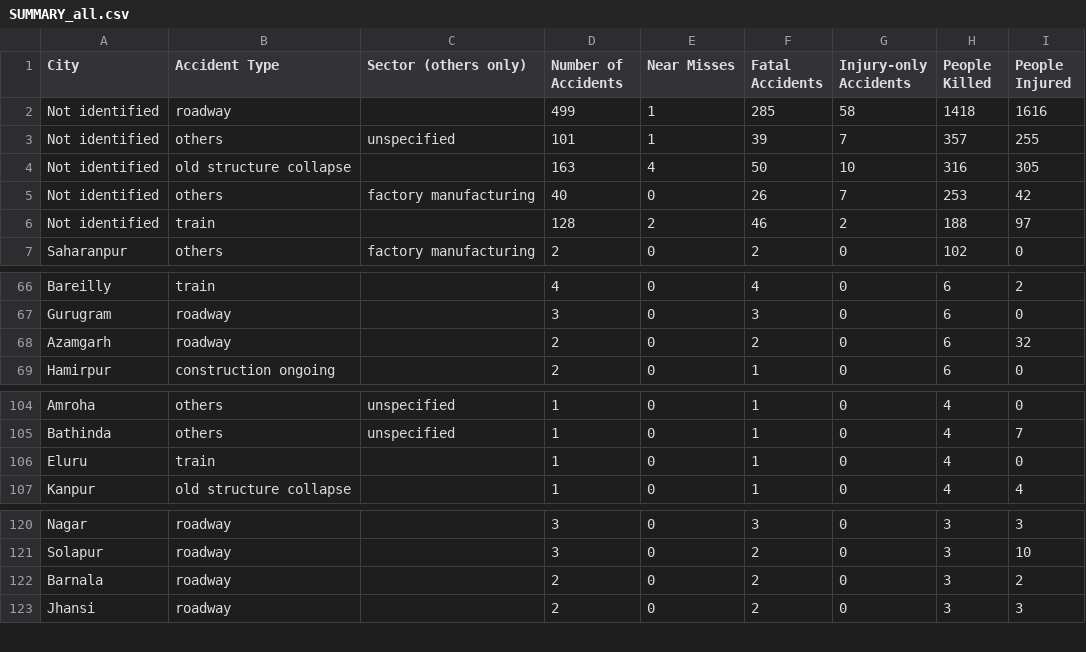
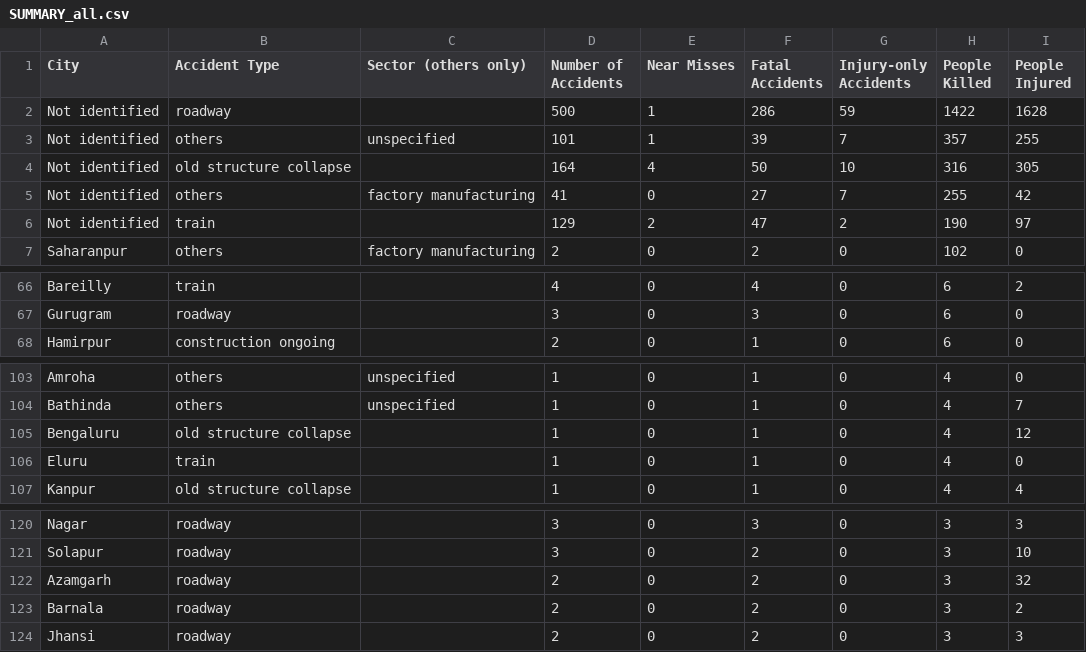
Before and after one commit to kbhattacharjeemsit-cloud/Accident-Monitor, a CSV file: SUMMARY_all.csv, drawn as a sheet; only a part is shown, gaps mark what is left out.

```diff
--- a/SUMMARY_all.csv
+++ b/SUMMARY_all.csv
@@ -1,7 +1,7 @@
 City,Accident Type,Sector (others only),Number of Accidents,Near Misses,Fatal Accidents,Injury-only Accidents,People Killed,People Injured
-Not identified,roadway,,499,1,285,58,1418,1616
+Not identified,roadway,,500,1,286,59,1422,1628
 Not identified,others,unspecified,101,1,39,7,357,255
-Not identified,old structure collapse,,163,4,50,10,316,305
-Not identified,others,factory manufacturing,40,0,26,7,253,42
-Not identified,train,,128,2,46,2,188,97
+Not identified,old structure collapse,,164,4,50,10,316,305
+Not identified,others,factory manufacturing,41,0,27,7,255,42
+Not identified,train,,129,2,47,2,190,97
 Saharanpur,others,factory manufacturing,2,0,2,0,102,0
@@ -67,3 +67,2 @@ Bareilly,train,,4,0,4,0,6,2
 Gurugram,roadway,,3,0,3,0,6,0
-Azamgarh,roadway,,2,0,2,0,6,32
 Hamirpur,construction ongoing,,2,0,1,0,6,0
@@ -105,2 +104,3 @@ Amroha,others,unspecified,1,0,1,0,4,0
 Bathinda,others,unspecified,1,0,1,0,4,7
+Bengaluru,old structure collapse,,1,0,1,0,4,12
 Eluru,train,,1,0,1,0,4,0
@@ -121,2 +121,3 @@ Nagar,roadway,,3,0,3,0,3,3
 Solapur,roadway,,3,0,2,0,3,10
+Azamgarh,roadway,,2,0,2,0,3,32
 Barnala,roadway,,2,0,2,0,3,2
```
Also changed, not shown: REVIEW_these_rows.csv, SUMMARY_by_category.csv, 6 other files.
